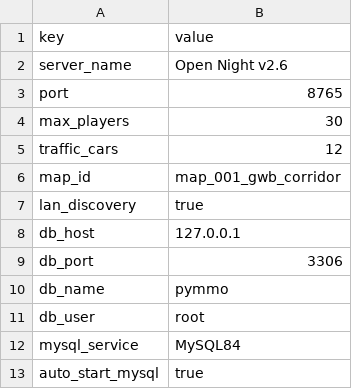
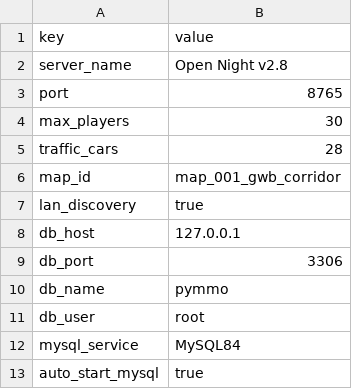
Before and after one commit to goodnighthawk/Open-Night, a CSV file: server_config.csv, drawn as a sheet.

```diff
--- a/server_config.csv
+++ b/server_config.csv
@@ -1,6 +1,6 @@
 key,value
-server_name,Open Night v2.6
+server_name,Open Night v2.8
 port,8765
 max_players,30
-traffic_cars,12
+traffic_cars,28
 map_id,map_001_gwb_corridor
```
Also changed, not shown: feedback/next_version/github_bug_reports.csv, 30 other files.
